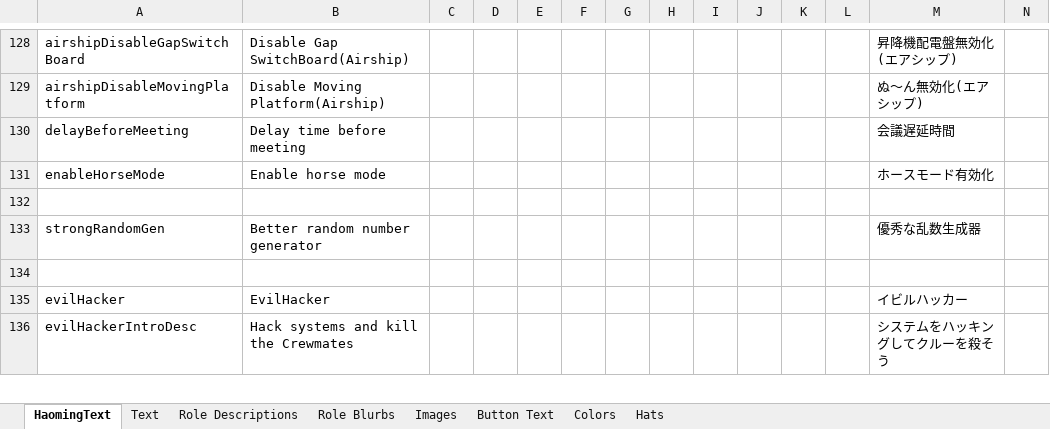
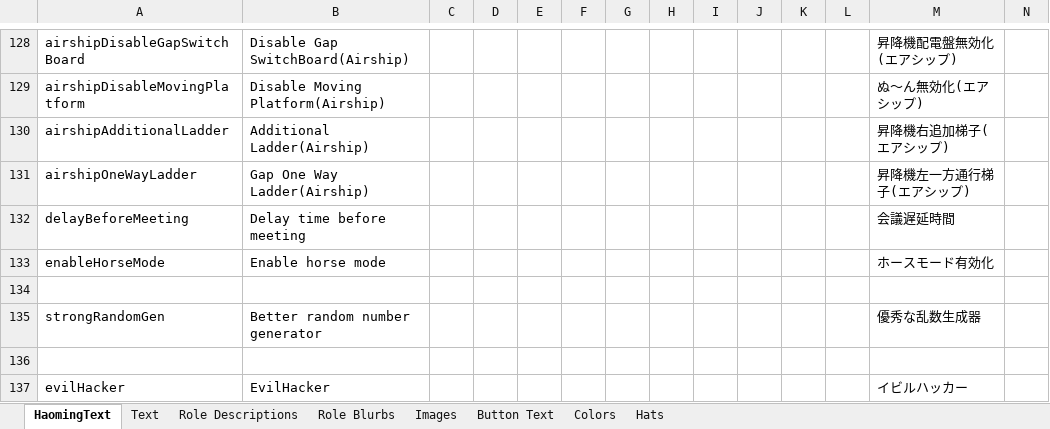
Before and after one commit to reitou-mugicha/TheOtherRolesGM-KiyoMugi-Edition, an Excel workbook: Strings.xlsx, sheet HaomingText, drawn as a sheet; only a part is shown, gaps mark what is left out; the shorter side is filled out with more unchanged rows; values as stored, in another font and other column widths than the file's, no borders; charts and pictures not drawn; rows hold the shown columns only; the diff names each change by its address in the sheet, - before the commit and + after, or states it on an @@ line.

```diff
--- a/Strings.xlsx (sheet HaomingText)
+++ b/Strings.xlsx (sheet HaomingText)
+row 130: airshipAdditionalLadder | Additional Ladder(Airship) |  |  |  |  |  |  |  |  |  |  | 昇降機右追加梯子(エアシップ)
+row 131: airshipOneWayLadder | Gap One Way Ladder(Airship) |  |  |  |  |  |  |  |  |  |  | 昇降機左一方通行梯子(エアシップ)
```
Also changed, not shown: 3 other files.
